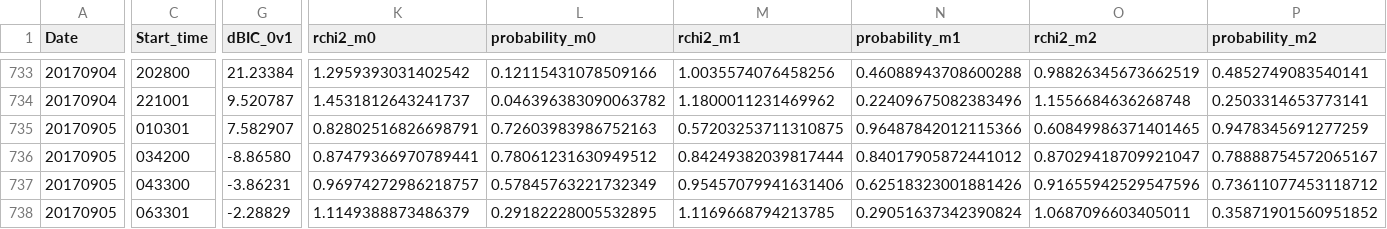
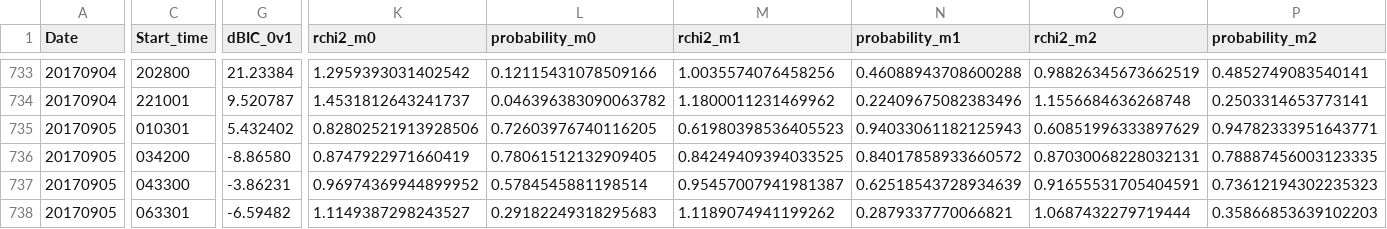
Before and after one commit to aringlis/AFINO, a CSV file: _data/afino_master_record.csv, drawn as a sheet; only a part is shown, gaps mark what is left out; the diff covers the shown part only; the diff names each change by its address in the sheet, - before the commit and + after, or states it on an @@ line.

```diff
--- a/_data/afino_master_record.csv
+++ b/_data/afino_master_record.csv
-G735 (dBIC_0v1): 7.582907
+G735 (dBIC_0v1): 5.432402
-K735 (rchi2_m0): 0.82802516826698791
+K735 (rchi2_m0): 0.82802521913928506
-L735 (probability_m0): 0.72603983986752163
+L735 (probability_m0): 0.72603976740116205
-M735 (rchi2_m1): 0.57203253711310875
+M735 (rchi2_m1): 0.61980398536405523
-N735 (probability_m1): 0.96487842012115366
+N735 (probability_m1): 0.94033061182125943
-O735 (rchi2_m2): 0.60849986371401465
+O735 (rchi2_m2): 0.60851996333897629
-P735 (probability_m2): 0.9478345691277259
+P735 (probability_m2): 0.94782333951643771
-K736 (rchi2_m0): 0.87479366970789441
+K736 (rchi2_m0): 0.8747922971660419
-L736 (probability_m0): 0.78061231630949512
+L736 (probability_m0): 0.78061512132909405
-M736 (rchi2_m1): 0.84249382039817444
+M736 (rchi2_m1): 0.84249409394033525
-N736 (probability_m1): 0.84017905872441012
+N736 (probability_m1): 0.84017858933660572
-O736 (rchi2_m2): 0.87029418709921047
+O736 (rchi2_m2): 0.87030068228032131
-P736 (probability_m2): 0.78888754572065167
+P736 (probability_m2): 0.78887456003123335
-K737 (rchi2_m0): 0.96974272986218757
+K737 (rchi2_m0): 0.96974369944899952
-L737 (probability_m0): 0.57845763221732349
+L737 (probability_m0): 0.5784545881198514
-M737 (rchi2_m1): 0.95457079941631406
+M737 (rchi2_m1): 0.95457007941981387
-N737 (probability_m1): 0.62518323001881426
+N737 (probability_m1): 0.62518543728934639
-O737 (rchi2_m2): 0.91655942529547596
+O737 (rchi2_m2): 0.91655531705404591
-P737 (probability_m2): 0.73611077453118712
+P737 (probability_m2): 0.73612194302235323
-G738 (dBIC_0v1): -2.28829
+G738 (dBIC_0v1): -6.59482
-K738 (rchi2_m0): 1.1149388873486379
+K738 (rchi2_m0): 1.1149387298243527
-L738 (probability_m0): 0.29182228005532895
+L738 (probability_m0): 0.29182249318295683
-M738 (rchi2_m1): 1.1169668794213785
+M738 (rchi2_m1): 1.1189074941199262
-N738 (probability_m1): 0.29051637342390824
+N738 (probability_m1): 0.2879337770066821
-O738 (rchi2_m2): 1.0687096603405011
+O738 (rchi2_m2): 1.0687432279719444
-P738 (probability_m2): 0.35871901560951852
+P738 (probability_m2): 0.35866853639102203
```
Also changed, not shown: 1 added row and 107 edited cells elsewhere in this file, 19 other files.
